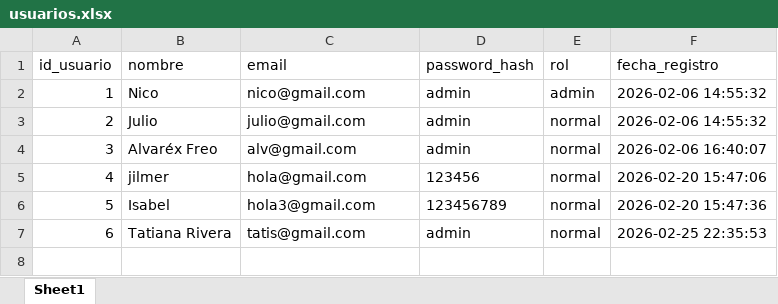
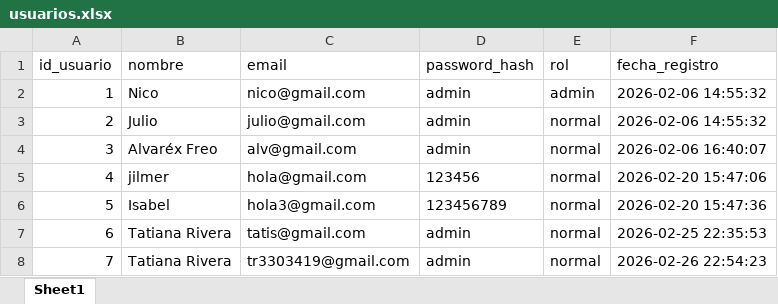
Before and after one commit to julio11916/software-de-oro, an Excel workbook: bd/usuarios.xlsx, sheet Sheet1, drawn as a sheet; values as stored, in another font and other column widths than the file's, no borders; the diff names each change by its address in the sheet, - before the commit and + after, or states it on an @@ line.

```diff
--- a/bd/usuarios.xlsx (sheet Sheet1)
+++ b/bd/usuarios.xlsx (sheet Sheet1)
+row 8: 7 | Tatiana Rivera | tr3303419@gmail.com | admin | normal | 2026-02-26 22:54:23
```
Also changed, not shown: bd/registros.xlsx, 16 other files.
